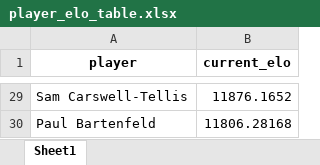
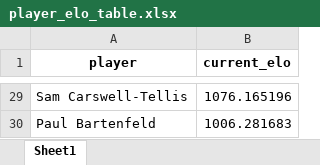
Before and after one commit to notromanramirez/drumline_pong_elo, an Excel workbook: exports/player_elo_table.xlsx, sheet Sheet1, drawn as a sheet; only a part is shown, gaps mark what is left out; values as stored, in another font and other column widths than the file's, no borders; the diff covers the shown part only; the diff names each change by its address in the sheet, - before the commit and + after, or states it on an @@ line.

```diff
--- a/exports/player_elo_table.xlsx (sheet Sheet1)
+++ b/exports/player_elo_table.xlsx (sheet Sheet1)
-B29 (current_elo): 11876.1652
+B29 (current_elo): 1076.165196
-B30 (current_elo): 11806.28168
+B30 (current_elo): 1006.281683
```
Also changed, not shown: 27 edited cells elsewhere in this sheet, exports/elo_time_table.xlsx, 4 other files.
